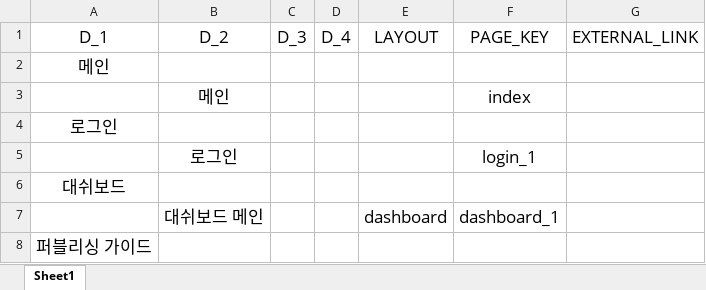
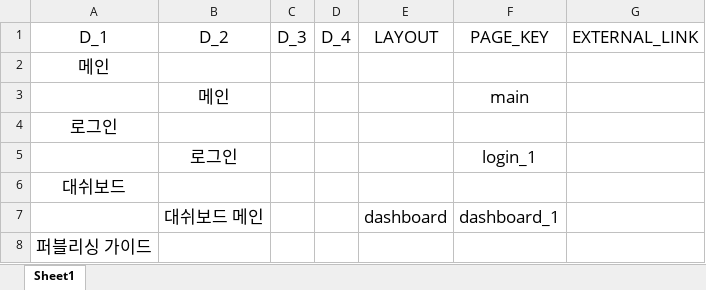
Before and after one commit to dol2156/base-nextjs, an Excel workbook: public/MENU_DATA.xlsx, sheet Sheet1, drawn as a sheet; only a part is shown; values as stored, in another font and other column widths than the file's, no borders; the diff names each change by its address in the sheet, - before the commit and + after, or states it on an @@ line.

```diff
--- a/public/MENU_DATA.xlsx (sheet Sheet1)
+++ b/public/MENU_DATA.xlsx (sheet Sheet1)
-F3 (PAGE_KEY): index
+F3 (PAGE_KEY): main
```
Also changed, not shown: 10 other files.
